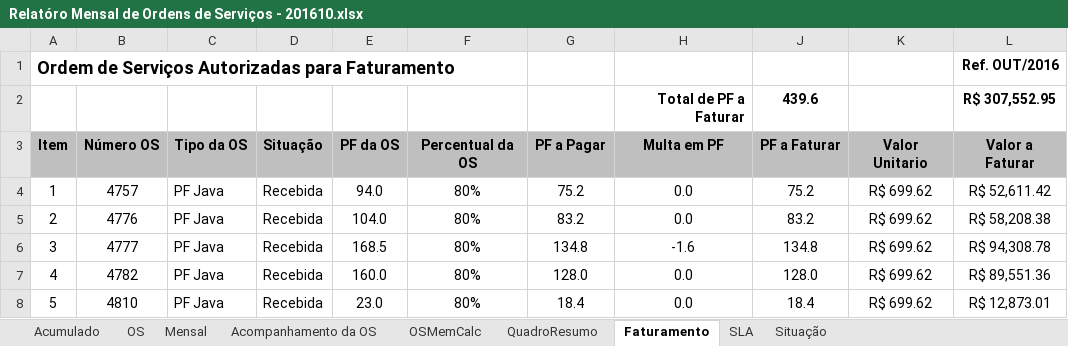
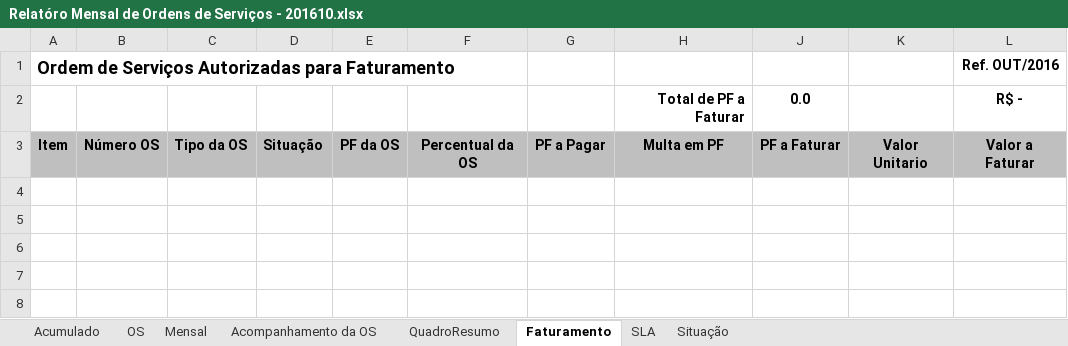
Before and after one commit to fredsilva/sistema, an Excel workbook: 00_GESTAO_GERAL/00_COMITE/04_RELATORIO_MENSAL/Relatóro Mensal de Ordens de Serviços - 201610.xlsx, sheet Faturamento, drawn as a sheet; values as stored, in another font and other column widths than the file's, no borders; table styles not drawn; removed rows and columns are numbered as before the commit, all else as after; the diff names each change by its address in the sheet, - before the commit and + after, or states it on an @@ line.

```diff
--- a/00_GESTAO_GERAL/00_COMITE/04_RELATORIO_MENSAL/Relatóro Mensal de Ordens de Serviços - 201610.xlsx (sheet Faturamento)
+++ b/00_GESTAO_GERAL/00_COMITE/04_RELATORIO_MENSAL/Relatóro Mensal de Ordens de Serviços - 201610.xlsx (sheet Faturamento)
-sheet tab: OSMemCalc
-row 2:  |  |  |  |  |  |  | Total de PF a Faturar | 439.6 |  | R$ 307,552.95
+row 2:  |  |  |  |  |  |  | Total de PF a Faturar | 0.0 |  | R$ -
-row 4: 1 | 4757 | PF Java | Recebida | 94.0 | 80% | 75.2 | 0.0 | 75.2 | R$ 699.62 | R$ 52,611.42
-row 5: 2 | 4776 | PF Java | Recebida | 104.0 | 80% | 83.2 | 0.0 | 83.2 | R$ 699.62 | R$ 58,208.38
-row 6: 3 | 4777 | PF Java | Recebida | 168.5 | 80% | 134.8 | -1.6 | 134.8 | R$ 699.62 | R$ 94,308.78
-row 7: 4 | 4782 | PF Java | Recebida | 160.0 | 80% | 128.0 | 0.0 | 128.0 | R$ 699.62 | R$ 89,551.36
-row 8: 5 | 4810 | PF Java | Recebida | 23.0 | 80% | 18.4 | 0.0 | 18.4 | R$ 699.62 | R$ 12,873.01
```
Also changed, not shown: sheet Mensal, sheet OS, sheet Acumulado, sheet QuadroResumo, formulas that keep their value, hidden cells, 1 other file.
